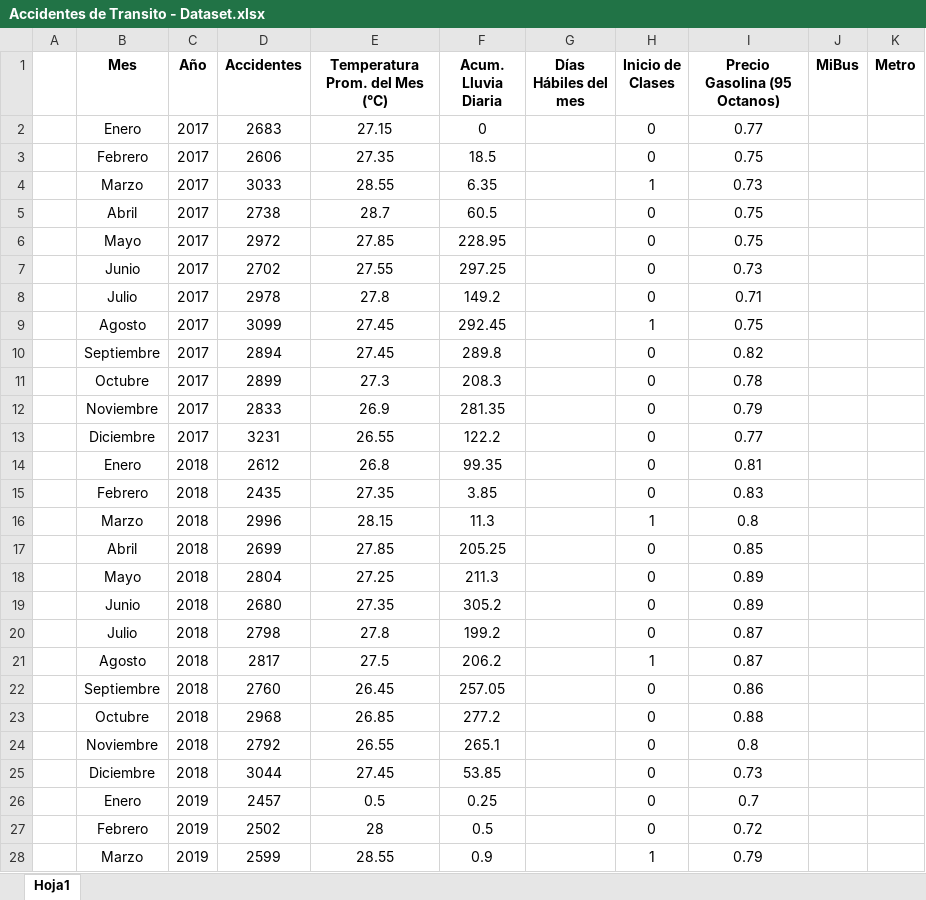
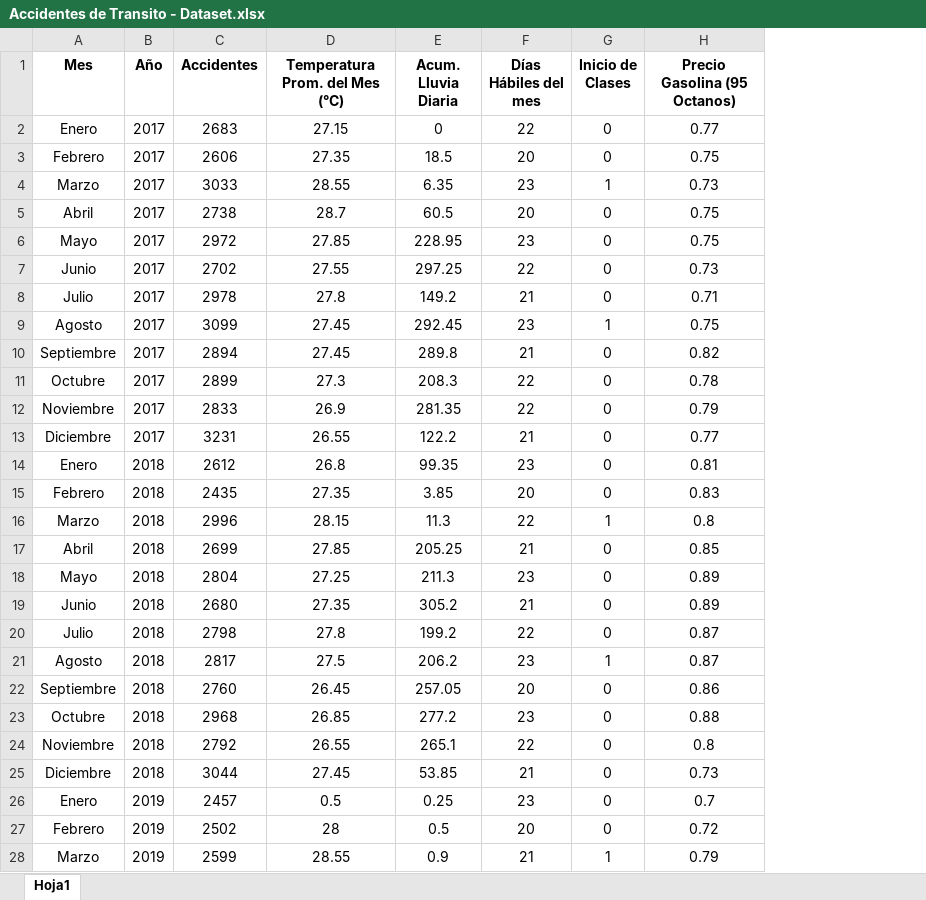
Before and after one commit to Mikael-NoFeik/accidentes-transito-panama, an Excel workbook: Datos/Accidentes de Transito - Dataset.xlsx, sheet Hoja1, drawn as a sheet; only a part is shown; values as stored, in another font and other column widths than the file's, no borders; removed rows and columns are numbered as before the commit, all else as after; the diff covers the shown part only; the diff names each change by its address in the sheet, - before the commit and + after, or states it on an @@ line.

Commit message:
Added días hábiles

```diff
--- a/Datos/Accidentes de Transito - Dataset.xlsx (sheet Hoja1)
+++ b/Datos/Accidentes de Transito - Dataset.xlsx (sheet Hoja1)
-column A, empty
-column J (MiBus), empty
-column K (Metro), empty
-F2 (Días Hábiles del mes): (empty)
+F2 (Días Hábiles del mes): 22
-F3 (Días Hábiles del mes): (empty)
+F3 (Días Hábiles del mes): 20
-F4 (Días Hábiles del mes): (empty)
+F4 (Días Hábiles del mes): 23
-F5 (Días Hábiles del mes): (empty)
+F5 (Días Hábiles del mes): 20
-F6 (Días Hábiles del mes): (empty)
+F6 (Días Hábiles del mes): 23
-F7 (Días Hábiles del mes): (empty)
+F7 (Días Hábiles del mes): 22
-F8 (Días Hábiles del mes): (empty)
+F8 (Días Hábiles del mes): 21
-F9 (Días Hábiles del mes): (empty)
+F9 (Días Hábiles del mes): 23
-F10 (Días Hábiles del mes): (empty)
+F10 (Días Hábiles del mes): 21
-F11:F12 (Días Hábiles del mes): (empty)
+F11:F12 (Días Hábiles del mes): 22
-F13 (Días Hábiles del mes): (empty)
+F13 (Días Hábiles del mes): 21
-F14 (Días Hábiles del mes): (empty)
+F14 (Días Hábiles del mes): 23
-F15 (Días Hábiles del mes): (empty)
+F15 (Días Hábiles del mes): 20
-F16 (Días Hábiles del mes): (empty)
+F16 (Días Hábiles del mes): 22
-F17 (Días Hábiles del mes): (empty)
+F17 (Días Hábiles del mes): 21
-F18 (Días Hábiles del mes): (empty)
+F18 (Días Hábiles del mes): 23
-F19 (Días Hábiles del mes): (empty)
+F19 (Días Hábiles del mes): 21
-F20 (Días Hábiles del mes): (empty)
+F20 (Días Hábiles del mes): 22
-F21 (Días Hábiles del mes): (empty)
+F21 (Días Hábiles del mes): 23
-F22 (Días Hábiles del mes): (empty)
+F22 (Días Hábiles del mes): 20
-F23 (Días Hábiles del mes): (empty)
+F23 (Días Hábiles del mes): 23
-F24 (Días Hábiles del mes): (empty)
+F24 (Días Hábiles del mes): 22
-F25 (Días Hábiles del mes): (empty)
+F25 (Días Hábiles del mes): 21
-F26 (Días Hábiles del mes): (empty)
+F26 (Días Hábiles del mes): 23
-F27 (Días Hábiles del mes): (empty)
+F27 (Días Hábiles del mes): 20
-F28 (Días Hábiles del mes): (empty)
+F28 (Días Hábiles del mes): 21
```
Also changed, not shown: 65 edited cells elsewhere in this sheet.
